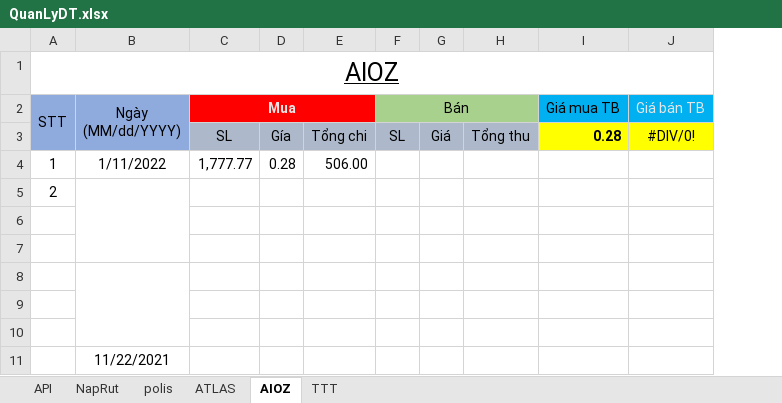
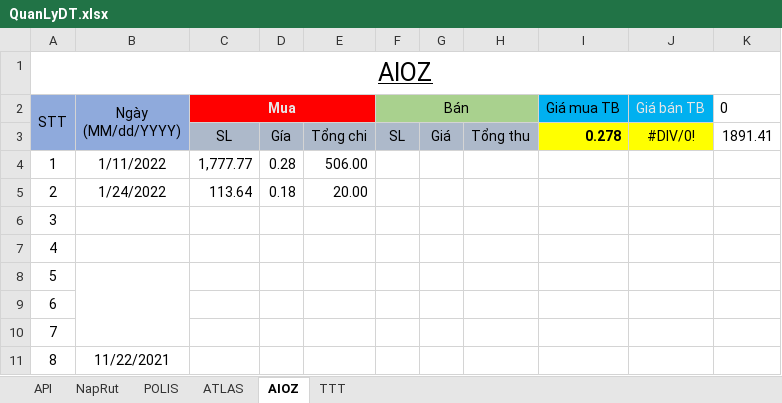
Before and after one commit to haitc21/QLDT, an Excel workbook: QuanLyDT.xlsx, sheet AIOZ, drawn as a sheet; values as stored, in another font and other column widths than the file's, no borders; conditional formats and table styles not drawn; removed rows and columns are numbered as before the commit, all else as after; the diff names each change by its address in the sheet, - before the commit and + after, or states it on an @@ line.

```diff
--- a/QuanLyDT.xlsx (sheet AIOZ)
+++ b/QuanLyDT.xlsx (sheet AIOZ)
-sheet tab: polis
+sheet tab: POLIS
+column K (0), row 3: 1891.41
-I3 (Giá mua TB): 0.28
+I3 (Giá mua TB): 0.278
+row 5: 2 | 1/24/2022 | 113.64 | 0.18 | 20.00
-A6 (STT): 2
+A6 (STT): 3
-B5:B7 merged
-A7 (STT): (empty)
+A7 (STT): 4
-A8 (STT): (empty)
+A8 (STT): 5
+B8:B10 merged
-A9 (STT): (empty)
+A9 (STT): 6
-B8:B10 merged
-A10 (STT): (empty)
+A10 (STT): 7
-row 11: (empty)
+row 11: 8 | 11/22/2021
-row 11:  | 11/22/2021
```
Also changed, not shown: sheet TTT, sheet POLIS, sheet ATLAS.
